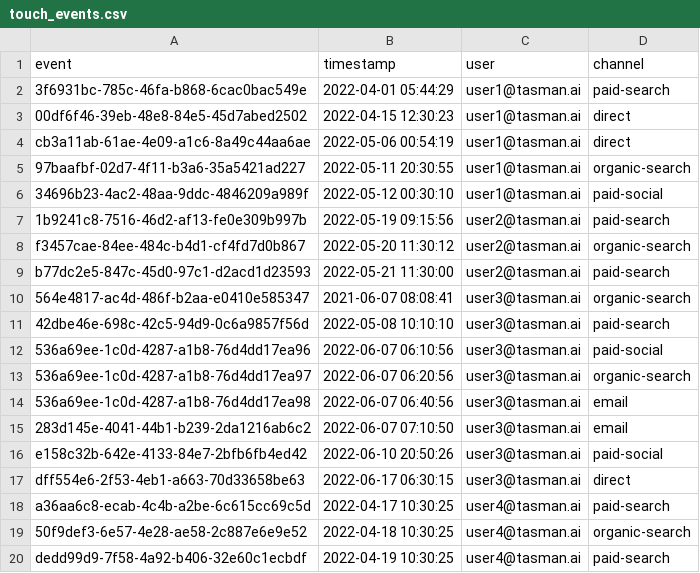
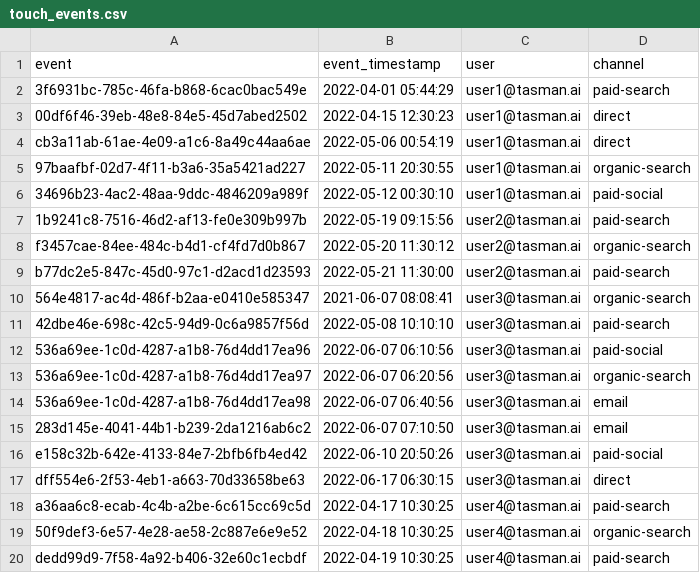
Before and after one commit to TasmanAnalytics/tasman-dbt-mta, a CSV file: integration_tests/data/dummy_data/touch_events.csv, drawn as a sheet.

```diff
--- a/integration_tests/data/dummy_data/touch_events.csv
+++ b/integration_tests/data/dummy_data/touch_events.csv
@@ -1,2 +1,2 @@
-event,timestamp,user,channel
+event,event_timestamp,user,channel
 3f6931bc-785c-46fa-b868-6cac0bac549e,2022-04-01 05:44:29,user1@tasman.ai,paid-search
```
Also changed, not shown: integration_tests/data/dummy_data/conversion_events.csv, 2 other files.
